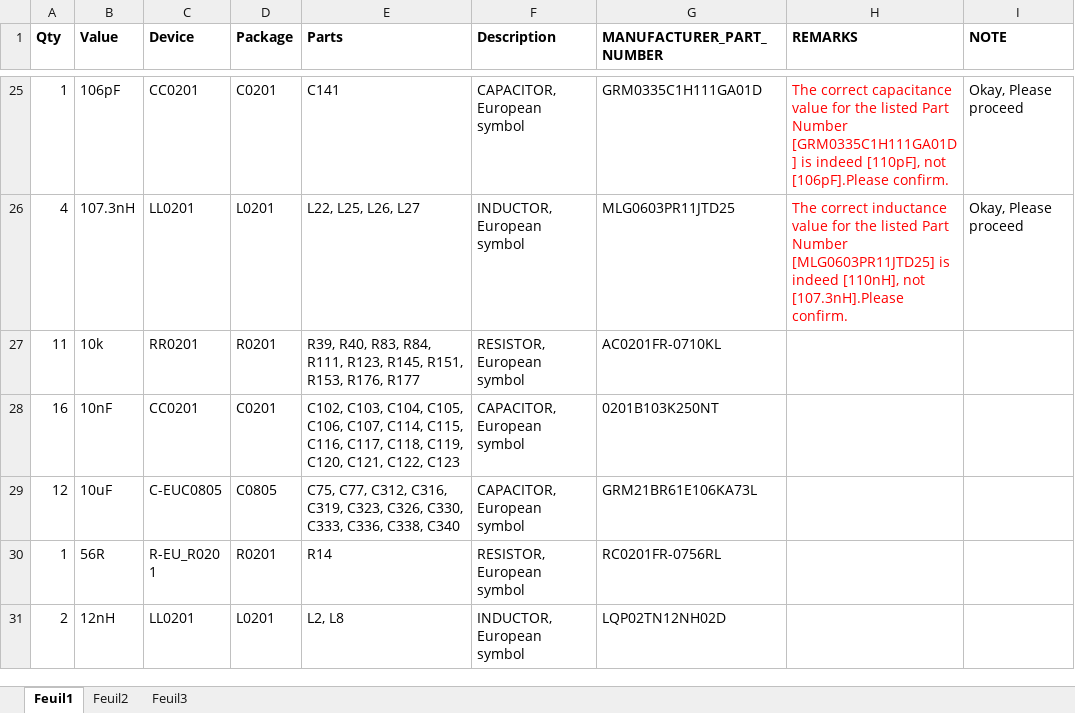
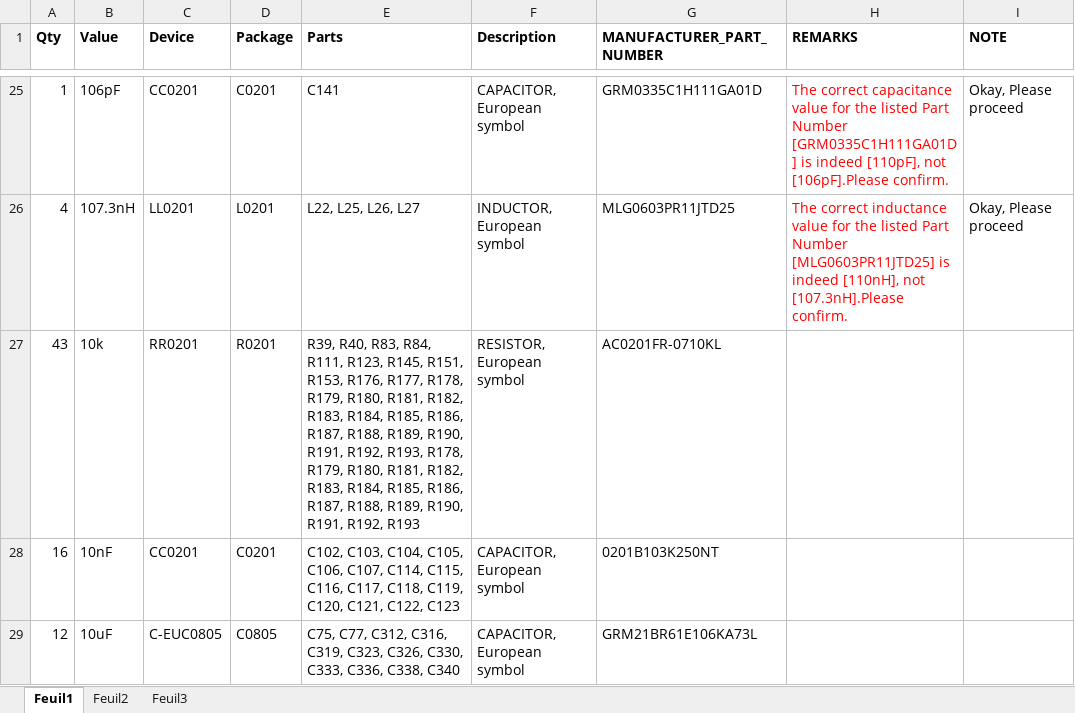
Before and after one commit to MKonovalov/PLFM_RADAR, an Excel workbook: 4_Schematics and Boards Layout/4_7_Production Files/Gerber_Main_Board/BOM_Main_Board.xlsx, sheet Feuil1, drawn as a sheet; only a part is shown, gaps mark what is left out; the shorter side is filled out with more unchanged rows; values as stored, in another font and other column widths than the file's, no borders; the diff names each change by its address in the sheet, - before the commit and + after, or states it on an @@ line.

```diff
--- a/4_Schematics and Boards Layout/4_7_Production Files/Gerber_Main_Board/BOM_Main_Board.xlsx (sheet Feuil1)
+++ b/4_Schematics and Boards Layout/4_7_Production Files/Gerber_Main_Board/BOM_Main_Board.xlsx (sheet Feuil1)
-A27 (Qty): 11
+A27 (Qty): 43
-E27 (Parts): …R153, R176, R177
+E27 (Parts): …R153, R176, R177, R178, R179, R180, R181, R182, R183, R184, R185, R186, R187, R188, R189, R190, R191, R192, R193, R178, R179, R180, R181, R182, R183, R184, R185, R186, R187, R188, R189, R190, R191, R192, R193
```
Also changed, not shown: 4_Schematics and Boards Layout/4_7_Production Files/Gerber_PA/BOM_PA.xlsx, 11 other files.
